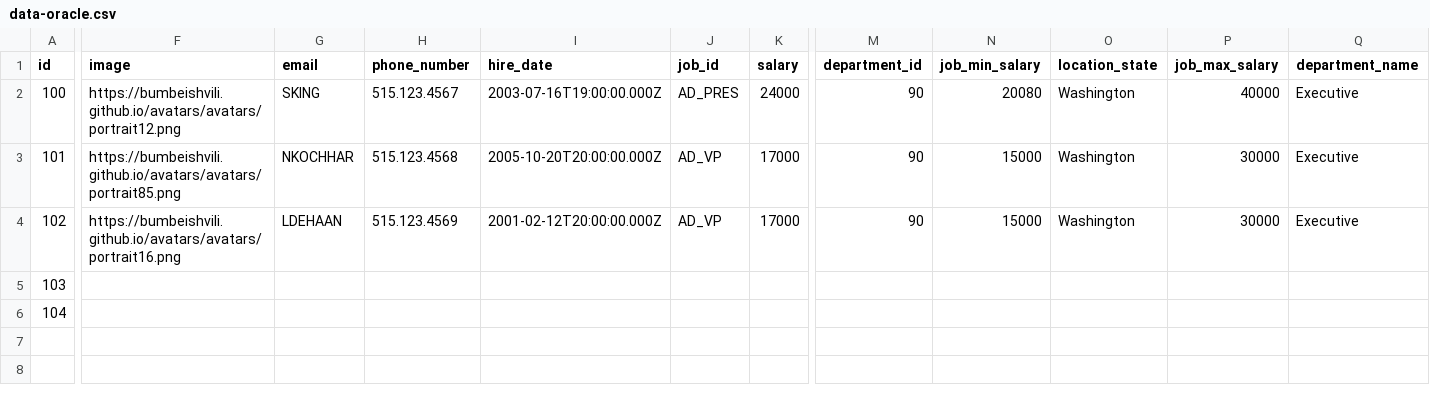
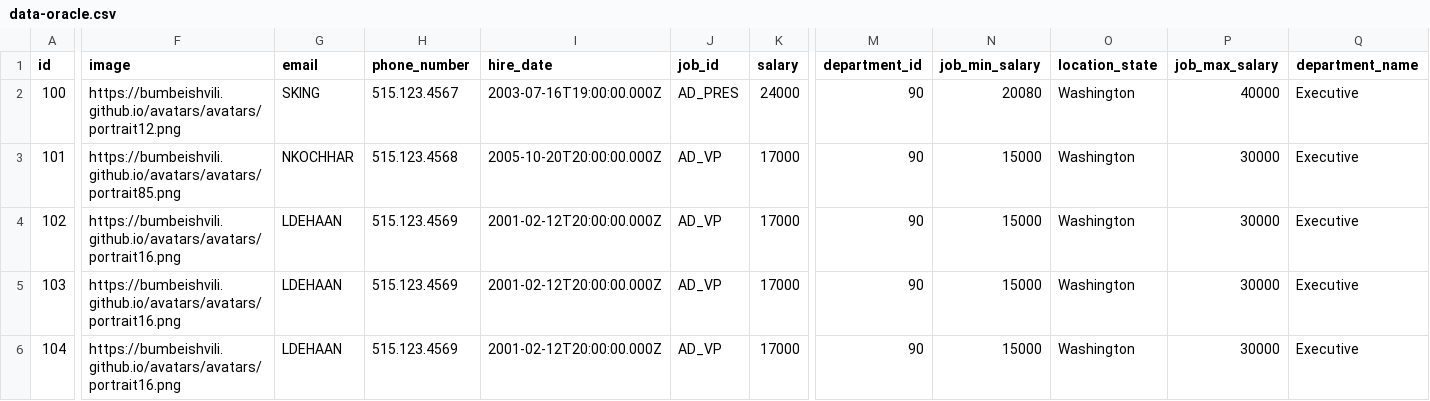
Before and after one commit to Potapozavr/Site, a CSV file: data-oracle.csv, drawn as a sheet; only a part is shown, gaps mark what is left out; the diff covers the shown part only; the diff names each change by its address in the sheet, - before the commit and + after, or states it on an @@ line.

Commit message:
Update data-oracle.csv

```diff
--- a/data-oracle.csv
+++ b/data-oracle.csv
-F5:F6 (image): (empty)
+F5:F6 (image): https://bumbeishvili.github.io/avatars/avatars/portrait16.png
-G5:G6 (email): (empty)
+G5:G6 (email): LDEHAAN
-H5:H6 (phone_number): (empty)
+H5:H6 (phone_number): 515.123.4569
-I5:I6 (hire_date): (empty)
+I5:I6 (hire_date): 2001-02-12T20:00:00.000Z
-J5:J6 (job_id): (empty)
+J5:J6 (job_id): AD_VP
-K5:K6 (salary): (empty)
+K5:K6 (salary): 17000
-M5:M6 (department_id): (empty)
+M5:M6 (department_id): 90
-N5:N6 (job_min_salary): (empty)
+N5:N6 (job_min_salary): 15000
-O5:O6 (location_state): (empty)
+O5:O6 (location_state): Washington
-P5:P6 (job_max_salary): (empty)
+P5:P6 (job_max_salary): 30000
-Q5:Q6 (department_name): (empty)
+Q5:Q6 (department_name): Executive
```
Also changed, not shown: 14 edited cells elsewhere in this file.
